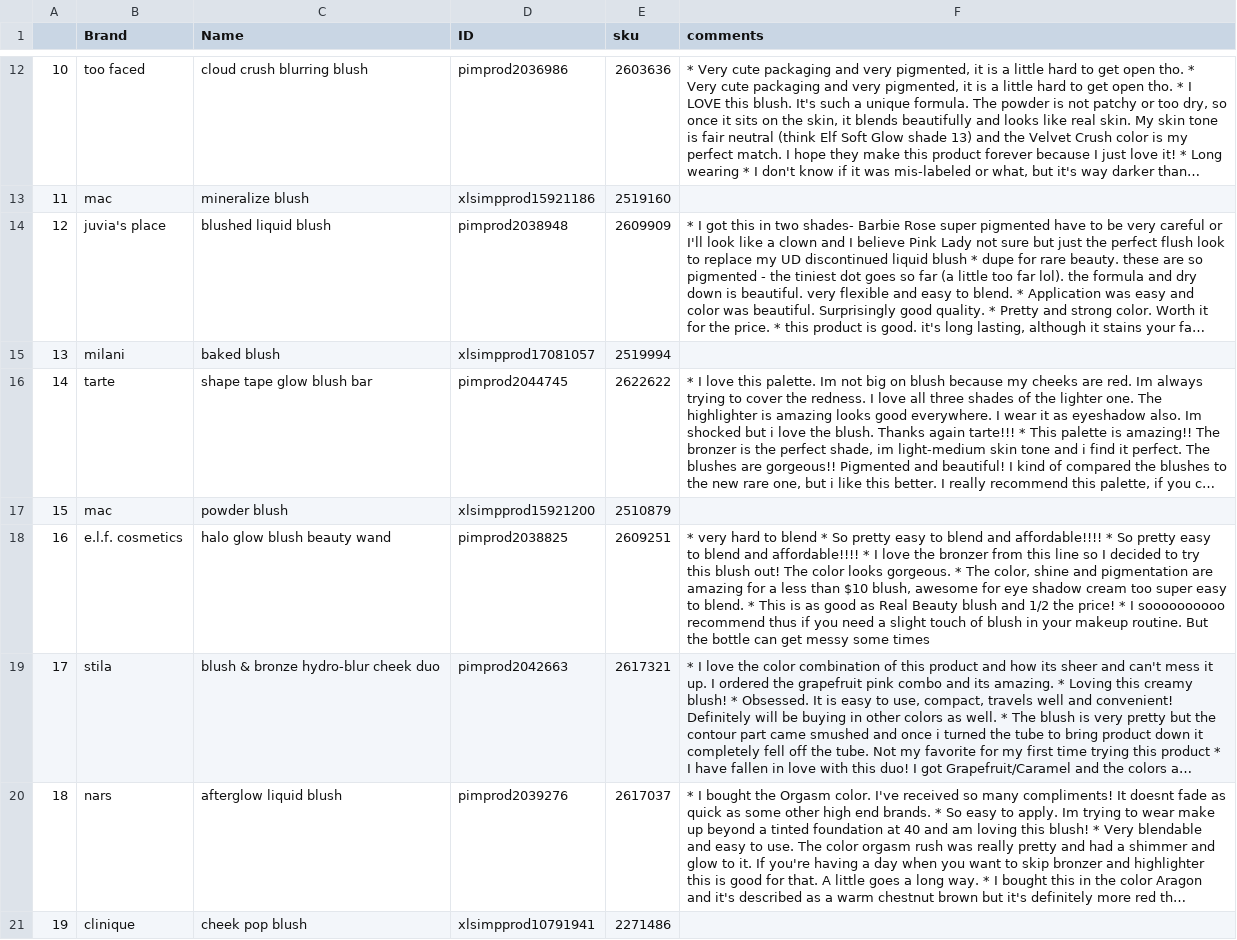
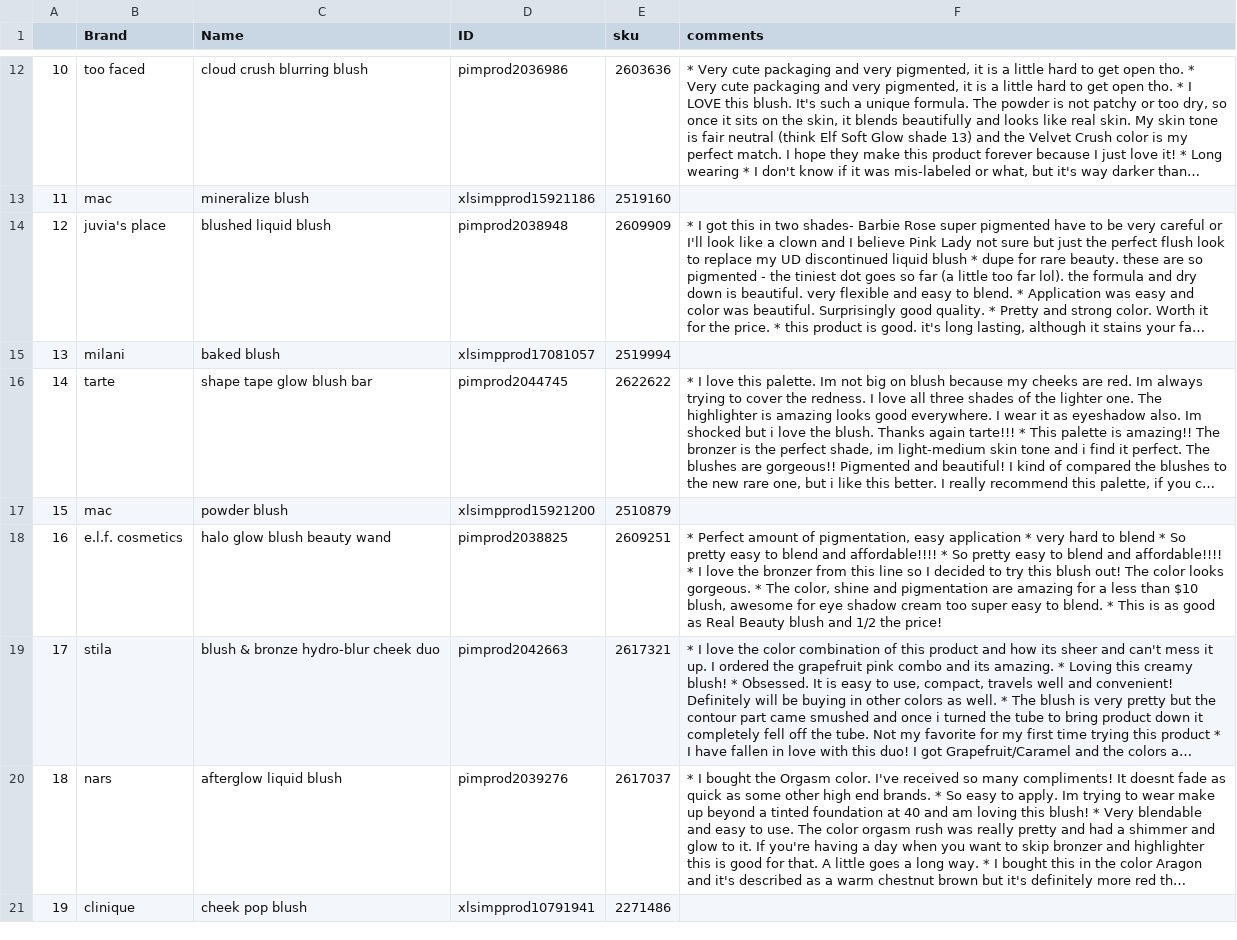
Before and after one commit to pavi2803/DermSight_Skincare_Beauty_Review_APP, a CSV file: blush.csv, drawn as a sheet; only a part is shown, gaps mark what is left out; long unchanged cells end in …; the diff covers the shown part only; the diff names each change by its address in the sheet, - before the commit and + after, or states it on an @@ line.

```diff
--- a/blush.csv
+++ b/blush.csv
-F18 (comments): * very hard to blend * So pretty easy to blend and affordable!!!! * So pretty easy to blend and affordable!!!! * I love the bronzer from this line so I decided to try this blush out! The color looks gorgeous. * The color, shine and pigmentation are amazing for a less than $10 blush, awesome for eye shadow cream too super easy to blend. * This is as good as Real Beauty blush and 1/2 the price! * I soooooooooo recommend thus if you need a slight touch of blush in your makeup routine. But the bottle can get messy some times
+F18 (comments): * Perfect amount of pigmentation, easy application * very hard to blend * So pretty easy to blend and affordable!!!! * So pretty easy to blend and affordable!!!! * I love the bronzer from this line so I decided to try this blush out! The color looks gorgeous. * The color, shine and pigmentation are amazing for a less than $10 blush, awesome for eye shadow cream too super easy to blend. * This is as good as Real Beauty blush and 1/2 the price!
```
Also changed, not shown: 23 edited cells elsewhere in this file.
